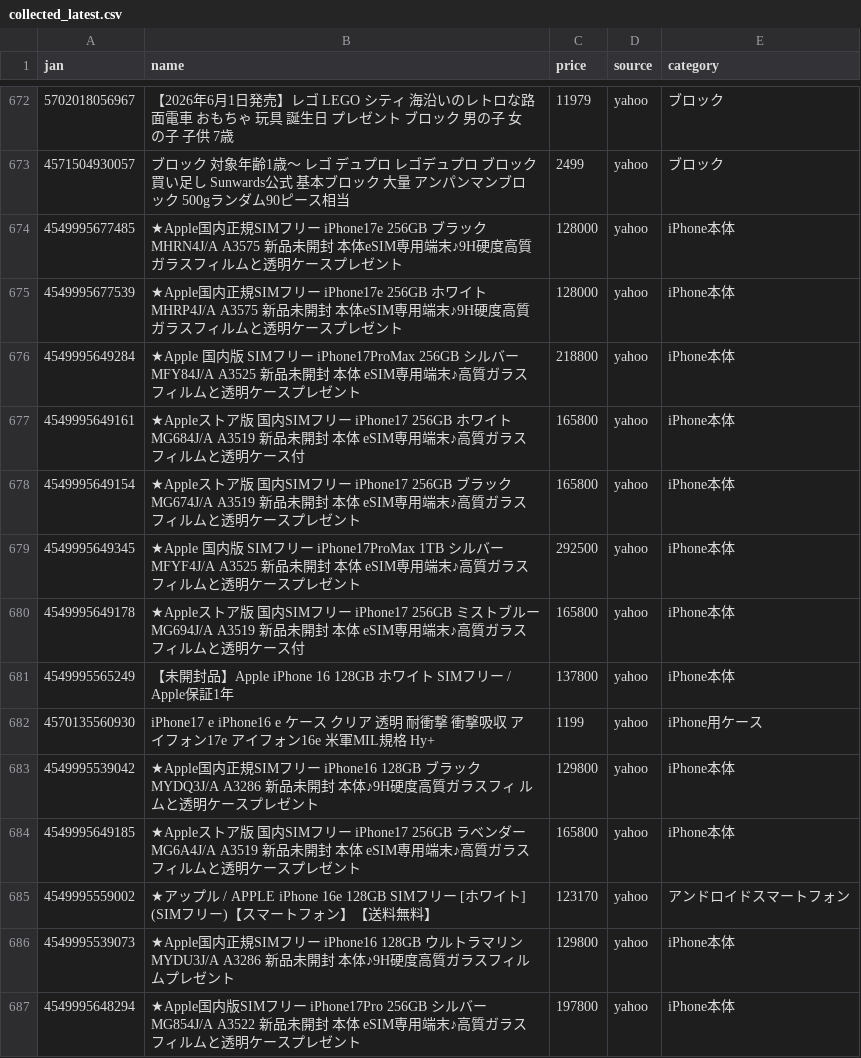
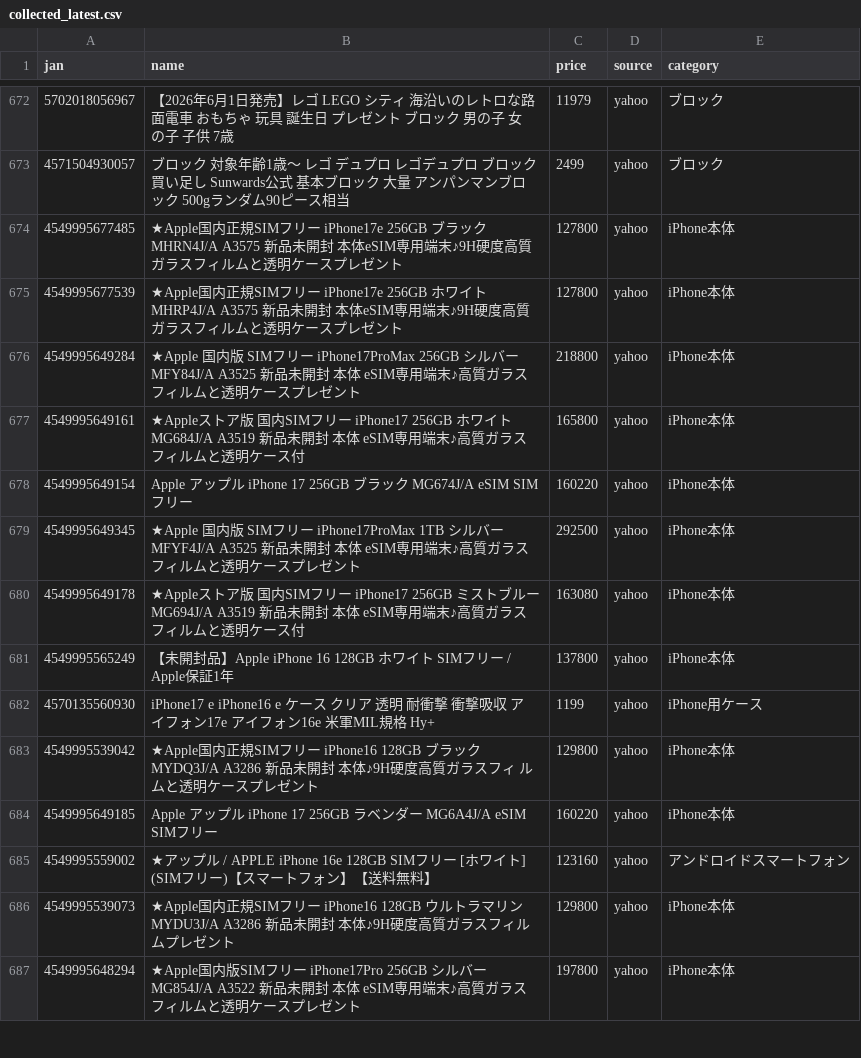
Before and after one commit to TAKUYA-1187/Claude, a CSV file: price_comparison/data/collected/collected_latest.csv, drawn as a sheet; only a part is shown, gaps mark what is left out; the diff covers the shown part only.

```diff
--- a/price_comparison/data/collected/collected_latest.csv
+++ b/price_comparison/data/collected/collected_latest.csv
@@ -673,9 +673,9 @@
 4571504930057,ブロック 対象年齢1歳〜 レゴ デュプロ レゴデュプロ ブロック買い足し Sunwards公式 基本ブロック 大量 アンパンマンブロック 500gランダム90ピース相当,2499,yahoo,ブロック
-4549995677485,★Apple国内正規SIMフリー iPhone17e 256GB ブラック  MHRN4J/A A3575 新品未開封 本体eSIM専用端末♪9H硬度高質ガラスフィルムと透明ケースプレゼント,128000,yahoo,iPhone本体
-4549995677539,★Apple国内正規SIMフリー iPhone17e 256GB ホワイト  MHRP4J/A A3575 新品未開封 本体eSIM専用端末♪9H硬度高質ガラスフィルムと透明ケースプレゼント,128000,yahoo,iPhone本体
+4549995677485,★Apple国内正規SIMフリー iPhone17e 256GB ブラック  MHRN4J/A A3575 新品未開封 本体eSIM専用端末♪9H硬度高質ガラスフィルムと透明ケースプレゼント,127800,yahoo,iPhone本体
+4549995677539,★Apple国内正規SIMフリー iPhone17e 256GB ホワイト  MHRP4J/A A3575 新品未開封 本体eSIM専用端末♪9H硬度高質ガラスフィルムと透明ケースプレゼント,127800,yahoo,iPhone本体
 4549995649284,★Apple 国内版 SIMフリー iPhone17ProMax 256GB シルバー  MFY84J/A A3525 新品未開封 本体 eSIM専用端末♪高質ガラスフィルムと透明ケースプレゼント,218800,yahoo,iPhone本体
 4549995649161,★Appleストア版 国内SIMフリー iPhone17 256GB ホワイト MG684J/A A3519 新品未開封 本体  eSIM専用端末♪高質ガラスフィルムと透明ケース付,165800,yahoo,iPhone本体
-4549995649154,★Appleストア版 国内SIMフリー iPhone17 256GB ブラック  MG674J/A A3519 新品未開封 本体  eSIM専用端末♪高質ガラスフィルムと透明ケースプレゼント,165800,yahoo,iPhone本体
+4549995649154,Apple アップル iPhone 17 256GB ブラック MG674J/A eSIM SIMフリー,160220,yahoo,iPhone本体
 4549995649345,★Apple 国内版 SIMフリー iPhone17ProMax 1TB シルバー  MFYF4J/A A3525 新品未開封 本体 eSIM専用端末♪高質ガラスフィルムと透明ケースプレゼント,292500,yahoo,iPhone本体
-4549995649178,★Appleストア版 国内SIMフリー iPhone17 256GB ミストブルー MG694J/A A3519 新品未開封 本体  eSIM専用端末♪高質ガラスフィルムと透明ケース付,165800,yahoo,iPhone本体
+4549995649178,★Appleストア版 国内SIMフリー iPhone17 256GB ミストブルー MG694J/A A3519 新品未開封 本体  eSIM専用端末♪高質ガラスフィルムと透明ケース付,163080,yahoo,iPhone本体
 4549995565249,【未開封品】Apple iPhone 16 128GB ホワイト SIMフリー / Apple保証1年,137800,yahoo,iPhone本体
@@ -683,4 +683,4 @@
 4549995539042,★Apple国内正規SIMフリー iPhone16 128GB ブラック MYDQ3J/A A3286 新品未開封 本体♪9H硬度高質ガラスフィ ルムと透明ケースプレゼント,129800,yahoo,iPhone本体
-4549995649185,★Appleストア版 国内SIMフリー iPhone17 256GB ラベンダー MG6A4J/A A3519 新品未開封 本体  eSIM専用端末♪高質ガラスフィルムと透明ケースプレゼント,165800,yahoo,iPhone本体
-4549995559002,★アップル / APPLE iPhone 16e 128GB SIMフリー [ホワイト] (SIMフリー)【スマートフォン】【送料無料】,123170,yahoo,アンドロイドスマートフォン
+4549995649185,Apple アップル iPhone 17 256GB ラベンダー MG6A4J/A eSIM SIMフリー,160220,yahoo,iPhone本体
+4549995559002,★アップル / APPLE iPhone 16e 128GB SIMフリー [ホワイト] (SIMフリー)【スマートフォン】【送料無料】,123160,yahoo,アンドロイドスマートフォン
 4549995539073,★Apple国内正規SIMフリー iPhone16 128GB  ウルトラマリン MYDU3J/A A3286 新品未開封 本体♪9H硬度高質ガラスフィルムプレゼント,129800,yahoo,iPhone本体
```
Also changed, not shown: 11 added rows and 50 edited cells elsewhere in this file, 1 other file.
